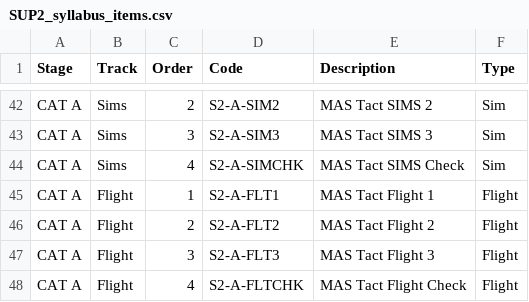
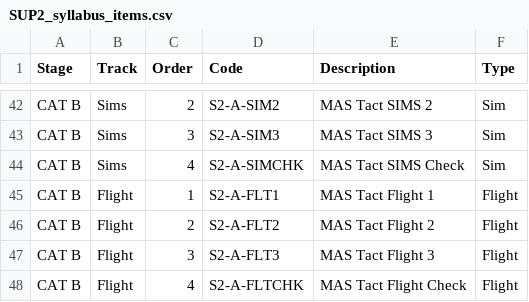
Before and after one commit to Reverii/Lodestar, a CSV file: specs/SUP2_syllabus_items.csv, drawn as a sheet; only a part is shown, gaps mark what is left out; the diff covers the shown part only; the diff names each change by its address in the sheet, - before the commit and + after, or states it on an @@ line.

```diff
--- a/specs/SUP2_syllabus_items.csv
+++ b/specs/SUP2_syllabus_items.csv
-A42:A48 (Stage): CAT A
+A42:A48 (Stage): CAT B
```
Also changed, not shown: 27 edited cells elsewhere in this file, 8 other files.
